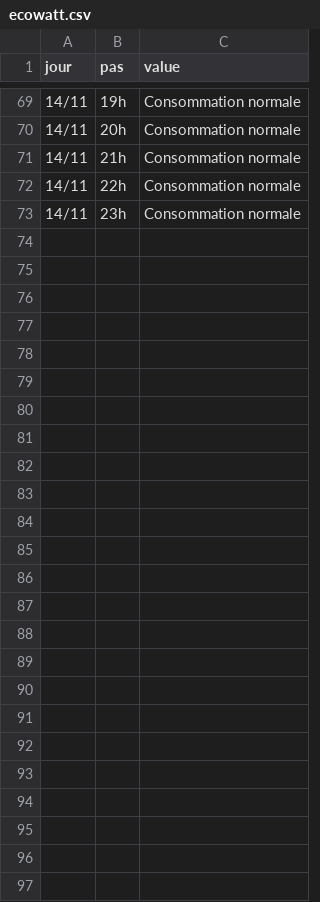
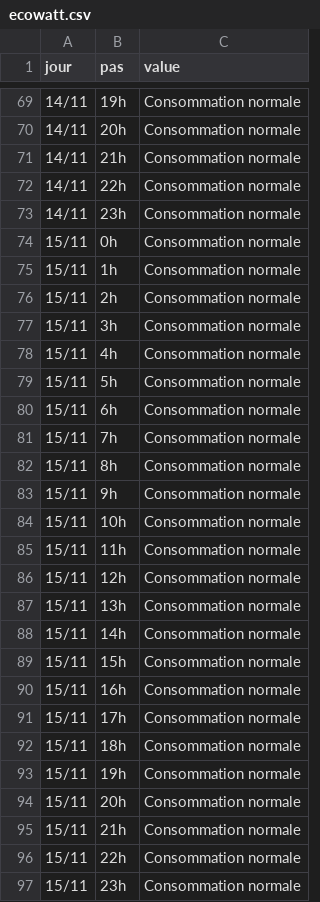
Before and after one commit to mattifaye/ew, a CSV file: ecowatt.csv, drawn as a sheet; only a part is shown, gaps mark what is left out.

```diff
--- a/ecowatt.csv
+++ b/ecowatt.csv
@@ -73 +73,25 @@ jour,pas,value
 14/11,23h,Consommation normale
+15/11,0h,Consommation normale
+15/11,1h,Consommation normale
+15/11,2h,Consommation normale
+15/11,3h,Consommation normale
+15/11,4h,Consommation normale
+15/11,5h,Consommation normale
+15/11,6h,Consommation normale
+15/11,7h,Consommation normale
+15/11,8h,Consommation normale
+15/11,9h,Consommation normale
+15/11,10h,Consommation normale
+15/11,11h,Consommation normale
+15/11,12h,Consommation normale
+15/11,13h,Consommation normale
+15/11,14h,Consommation normale
+15/11,15h,Consommation normale
+15/11,16h,Consommation normale
+15/11,17h,Consommation normale
+15/11,18h,Consommation normale
+15/11,19h,Consommation normale
+15/11,20h,Consommation normale
+15/11,21h,Consommation normale
+15/11,22h,Consommation normale
+15/11,23h,Consommation normale
```
Also changed, not shown: 1 other file.
